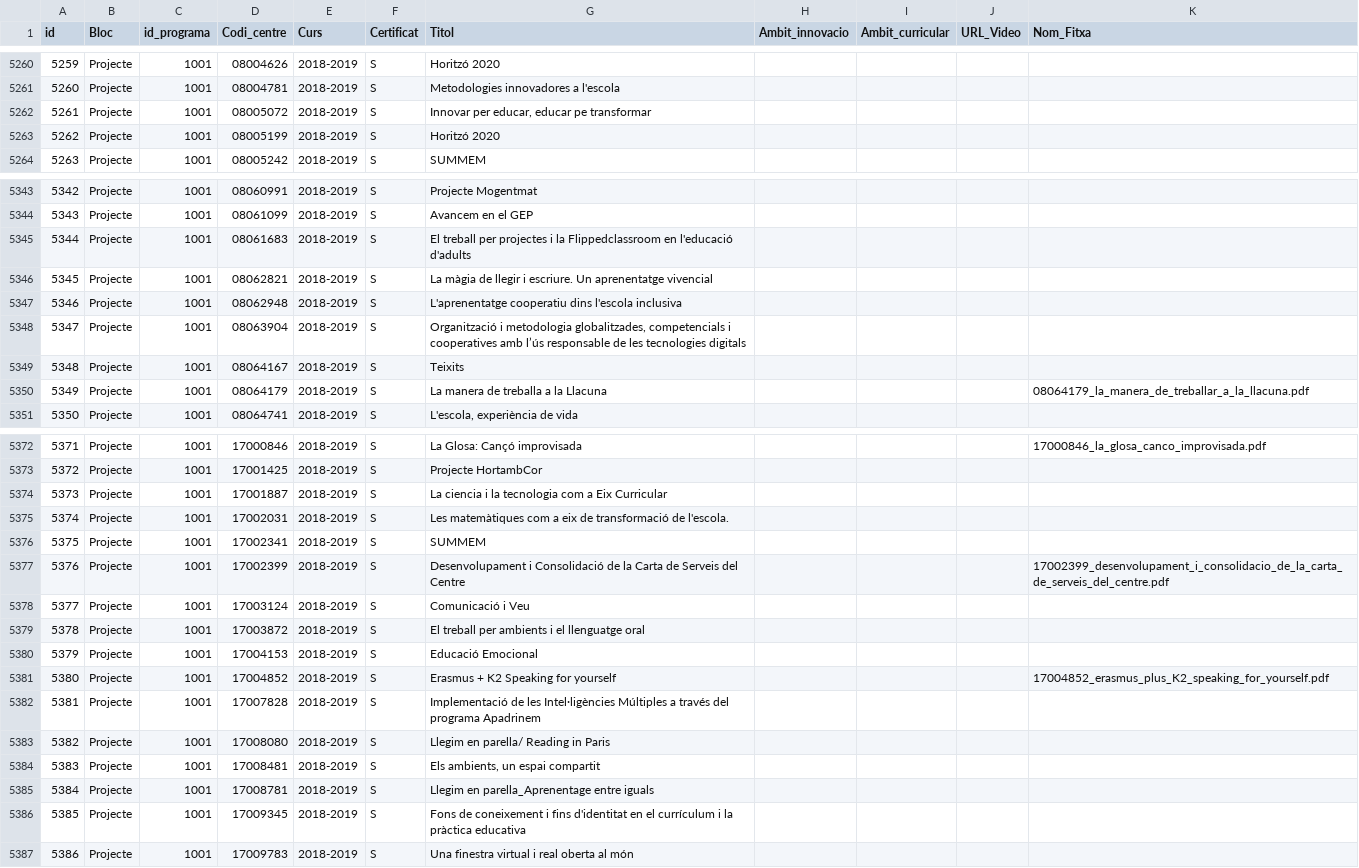
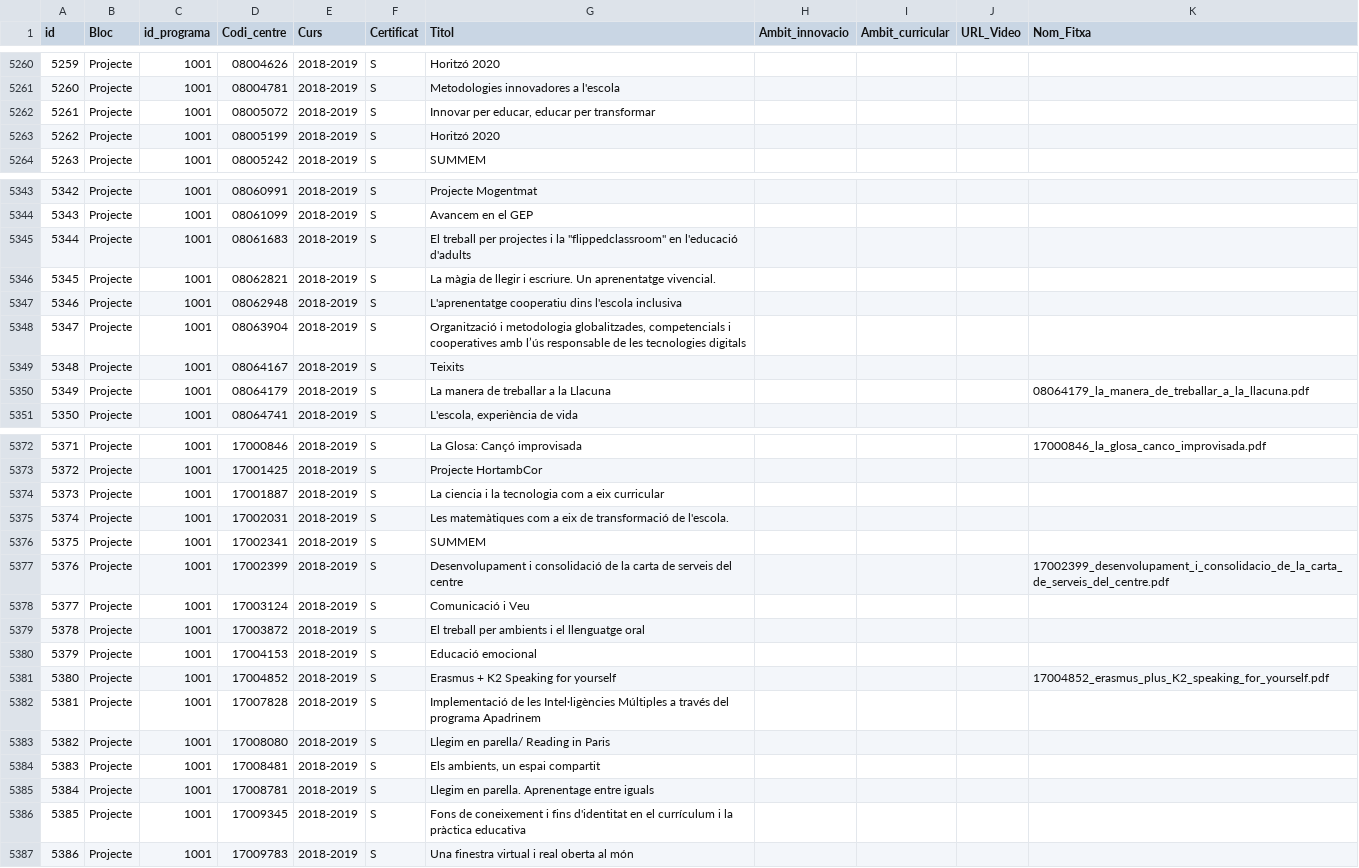
Before and after one commit to projectestac/mapa-innovacio-edu, a CSV file: utils/instancies.csv, drawn as a sheet; only a part is shown, gaps mark what is left out; the diff covers the shown part only.

```diff
--- a/utils/instancies.csv
+++ b/utils/instancies.csv
@@ -5261,3 +5261,3 @@ id,Bloc,id_programa,Codi_centre,Curs,Certificat,Titol,Ambit_innovacio,Ambit_curr
 5260,Projecte,1001,08004781,2018-2019,S,Metodologies innovadores a l'escola,,,,
-5261,Projecte,1001,08005072,2018-2019,S,"Innovar per educar, educar pe transformar",,,,
+5261,Projecte,1001,08005072,2018-2019,S,"Innovar per educar, educar per transformar",,,,
 5262,Projecte,1001,08005199,2018-2019,S,Horitzó 2020,,,,
@@ -5344,4 +5344,4 @@ id,Bloc,id_programa,Codi_centre,Curs,Certificat,Titol,Ambit_innovacio,Ambit_curr
 5343,Projecte,1001,08061099,2018-2019,S,Avancem en el GEP,,,,
-5344,Projecte,1001,08061683,2018-2019,S,El treball per projectes i la Flippedclassroom en l'educació d'adults,,,,
-5345,Projecte,1001,08062821,2018-2019,S,La màgia de llegir i escriure. Un aprenentatge vivencial,,,,
+5344,Projecte,1001,08061683,2018-2019,S,"El treball per projectes i la ""flippedclassroom"" en l'educació d'adults",,,,
+5345,Projecte,1001,08062821,2018-2019,S,La màgia de llegir i escriure. Un aprenentatge vivencial.,,,,
 5346,Projecte,1001,08062948,2018-2019,S,L'aprenentatge cooperatiu dins l'escola inclusiva,,,,
@@ -5349,3 +5349,3 @@ id,Bloc,id_programa,Codi_centre,Curs,Certificat,Titol,Ambit_innovacio,Ambit_curr
 5348,Projecte,1001,08064167,2018-2019,S,Teixits,,,,
-5349,Projecte,1001,08064179,2018-2019,S,La manera de treballa a la Llacuna,,,,08064179_la_manera_de_treballar_a_la_llacuna.pdf
+5349,Projecte,1001,08064179,2018-2019,S,La manera de treballar a la Llacuna,,,,08064179_la_manera_de_treballar_a_la_llacuna.pdf
 5350,Projecte,1001,08064741,2018-2019,S,"L'escola, experiència de vida",,,,
@@ -5373,9 +5373,9 @@ id,Bloc,id_programa,Codi_centre,Curs,Certificat,Titol,Ambit_innovacio,Ambit_curr
 5372,Projecte,1001,17001425,2018-2019,S,Projecte HortambCor,,,,
-5373,Projecte,1001,17001887,2018-2019,S,La ciencia i la tecnologia com a Eix Curricular,,,,
+5373,Projecte,1001,17001887,2018-2019,S,La ciencia i la tecnologia com a eix curricular,,,,
 5374,Projecte,1001,17002031,2018-2019,S,Les matemàtiques com a eix de transformació de l'escola.,,,,
 5375,Projecte,1001,17002341,2018-2019,S,SUMMEM,,,,
-5376,Projecte,1001,17002399,2018-2019,S,Desenvolupament i Consolidació de la Carta de Serveis del Centre,,,,17002399_desenvolupament_i_consolidacio_de_la_carta_de_serveis_del_centre.pdf
+5376,Projecte,1001,17002399,2018-2019,S,Desenvolupament i consolidació de la carta de serveis del centre,,,,17002399_desenvolupament_i_consolidacio_de_la_carta_de_serveis_del_centre.pdf
 5377,Projecte,1001,17003124,2018-2019,S,Comunicació i Veu,,,,
 5378,Projecte,1001,17003872,2018-2019,S,El treball per ambients i el llenguatge oral,,,,
-5379,Projecte,1001,17004153,2018-2019,S,Educació Emocional,,,,
+5379,Projecte,1001,17004153,2018-2019,S,Educació emocional,,,,
 5380,Projecte,1001,17004852,2018-2019,S,Erasmus + K2 Speaking for yourself,,,,17004852_erasmus_plus_K2_speaking_for_yourself.pdf
@@ -5384,3 +5384,3 @@ id,Bloc,id_programa,Codi_centre,Curs,Certificat,Titol,Ambit_innovacio,Ambit_curr
 5383,Projecte,1001,17008481,2018-2019,S,"Els ambients, un espai compartit",,,,
-5384,Projecte,1001,17008781,2018-2019,S,Llegim en parella_Aprenentage entre iguals,,,,
+5384,Projecte,1001,17008781,2018-2019,S,Llegim en parella. Aprenentage entre iguals,,,,
 5385,Projecte,1001,17009345,2018-2019,S,Fons de coneixement i fins d'identitat en el currículum i la pràctica educativa,,,,
```
Also changed, not shown: 8 edited cells elsewhere in this file, utils/programes.csv, 4 other files.
